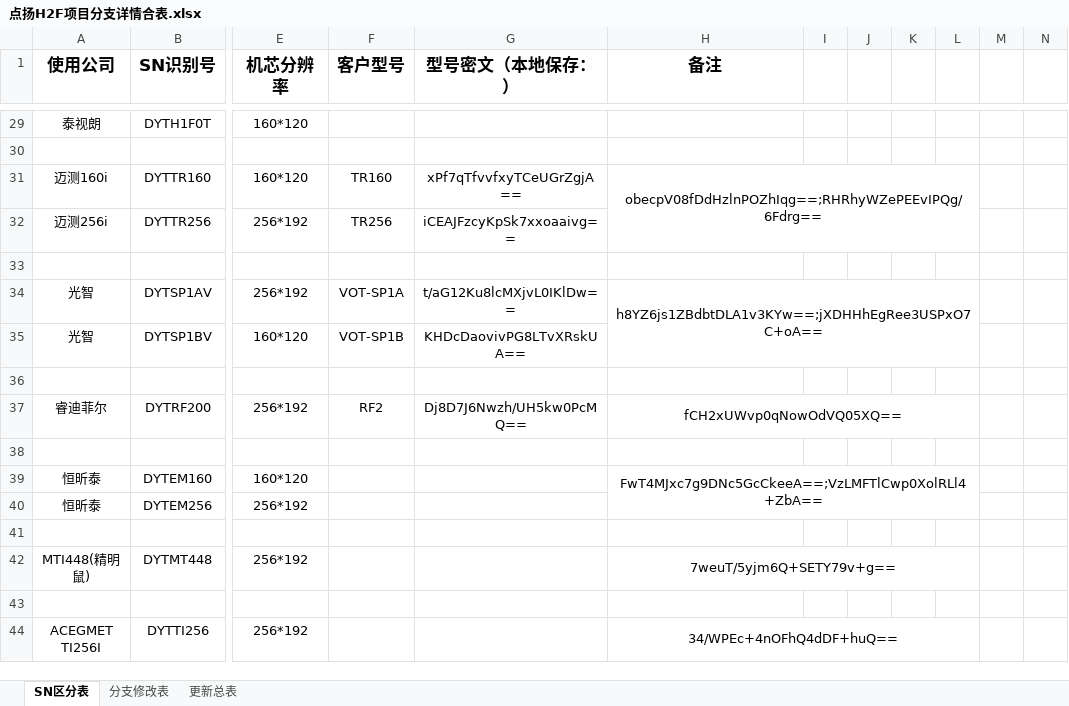
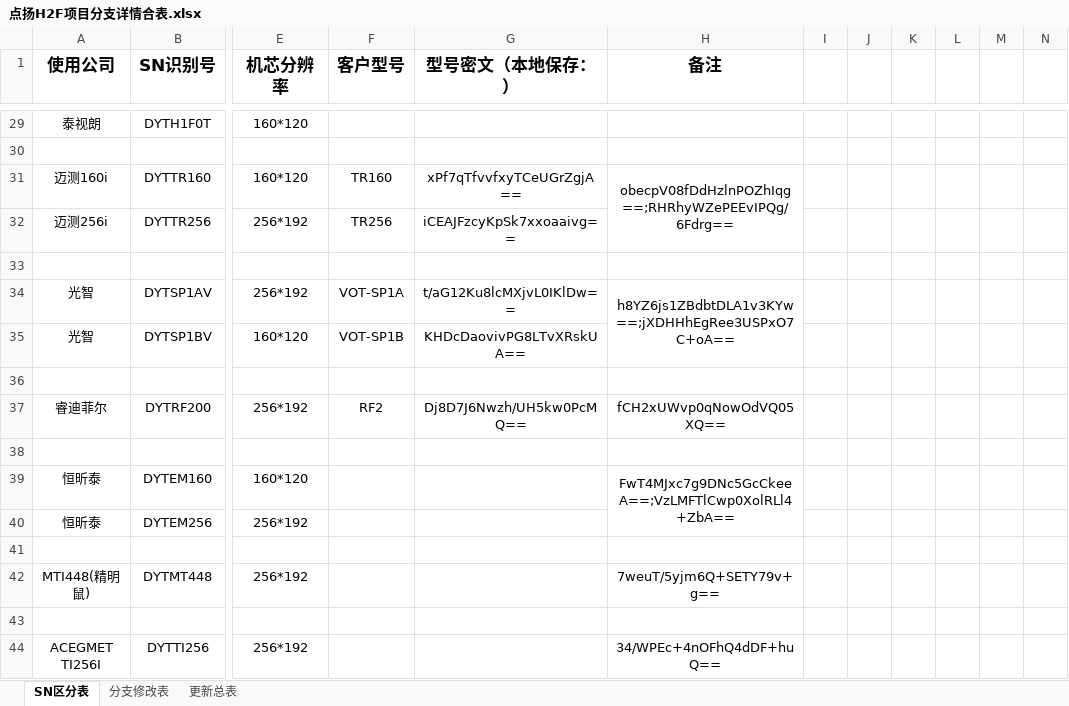
Before and after one commit to 2825331776/dy_1, an Excel workbook: app/点扬H2F项目分支详情合表.xlsx, sheet SN区分表, drawn as a sheet; only a part is shown, gaps mark what is left out; values as stored, in another font and other column widths than the file's, no borders; the diff covers the shown part only; the diff names each change by its address in the sheet, - before the commit and + after, or states it on an @@ line.

```diff
--- a/app/点扬H2F项目分支详情合表.xlsx (sheet SN区分表)
+++ b/app/点扬H2F项目分支详情合表.xlsx (sheet SN区分表)
-H31:L32 merged
+H31:H32 merged
-H34:L35 merged
+H34:H35 merged
-H37:L37 merged
-H39:L40 merged
+H39:H40 merged
-H42:L42 merged
-H44:L44 merged
```
Also changed, not shown: 14 edited cells and merged cells elsewhere in this sheet, 49 other files.
